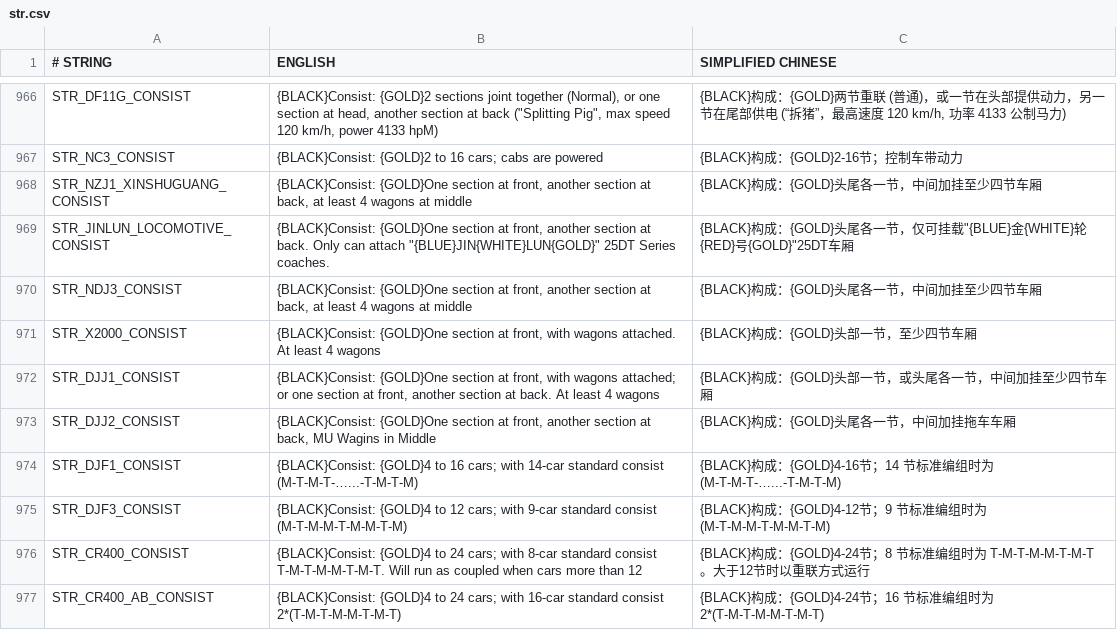
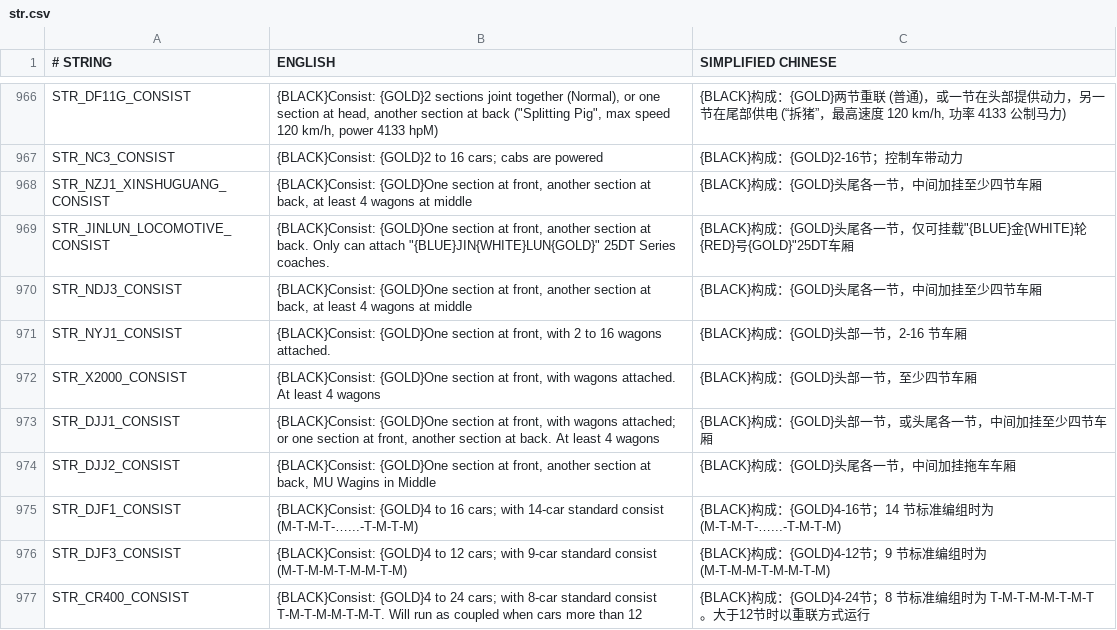
Before and after one commit to OpenTTD-China-Set/China-Set-Trains, a CSV file: docs/str.csv, drawn as a sheet; only a part is shown, gaps mark what is left out; the shorter side is filled out with more unchanged rows.

Commit message:
Update Changelog, Fix incorrect capacity and strings, tweak gauge-changeable EMUs, toward release

```diff
--- a/docs/str.csv
+++ b/docs/str.csv
@@ -970,2 +970,3 @@ STR_JINLUN_LOCOMOTIVE_CONSIST,"{BLACK}Consist: {GOLD}One section at front, anoth
 STR_NDJ3_CONSIST,"{BLACK}Consist: {GOLD}One section at front, another section at back, at least 4 wagons at middle",{BLACK}构成：{GOLD}头尾各一节，中间加挂至少四节车厢
+STR_NYJ1_CONSIST,"{BLACK}Consist: {GOLD}One section at front, with 2 to 16 wagons attached.",{BLACK}构成：{GOLD}头部一节，2-16 节车厢
 STR_X2000_CONSIST,"{BLACK}Consist: {GOLD}One section at front, with wagons attached. At least 4 wagons",{BLACK}构成：{GOLD}头部一节，至少四节车厢
```
Also changed, not shown: 7 other files.
